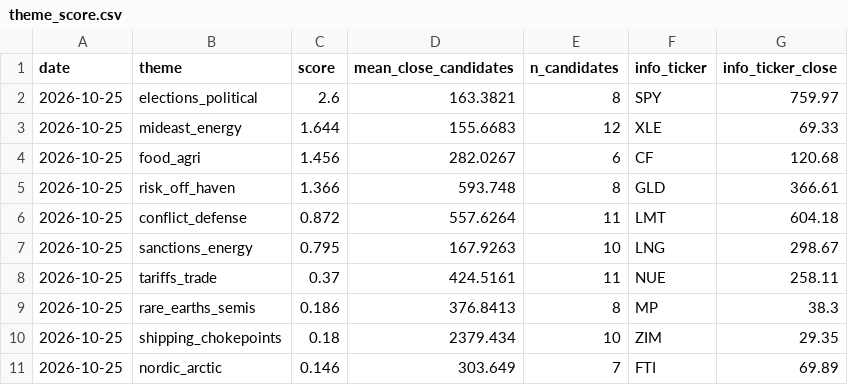
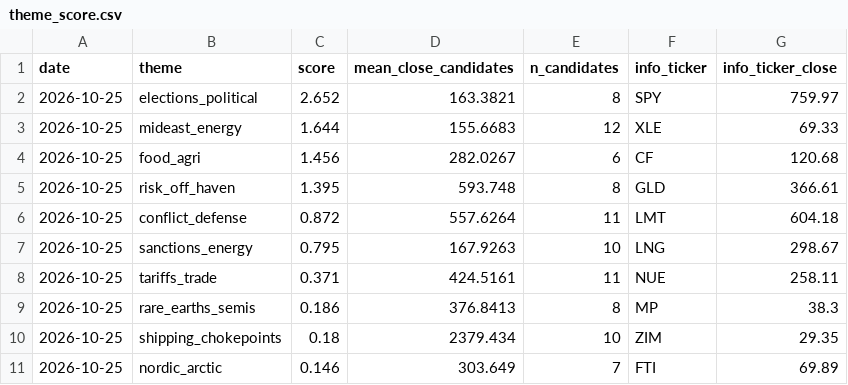
Before and after one commit to Feelwet/signal-tool, a CSV file: logs/theme_score.csv, drawn as a sheet.

```diff
--- a/logs/theme_score.csv
+++ b/logs/theme_score.csv
@@ -1,9 +1,9 @@
 date,theme,score,mean_close_candidates,n_candidates,info_ticker,info_ticker_close
-2026-10-25,elections_political,2.6,163.3821,8,SPY,759.97
+2026-10-25,elections_political,2.652,163.3821,8,SPY,759.97
 2026-10-25,mideast_energy,1.644,155.6683,12,XLE,69.33
 2026-10-25,food_agri,1.456,282.0267,6,CF,120.68
-2026-10-25,risk_off_haven,1.366,593.748,8,GLD,366.61
+2026-10-25,risk_off_haven,1.395,593.748,8,GLD,366.61
 2026-10-25,conflict_defense,0.872,557.6264,11,LMT,604.18
 2026-10-25,sanctions_energy,0.795,167.9263,10,LNG,298.67
-2026-10-25,tariffs_trade,0.37,424.5161,11,NUE,258.11
+2026-10-25,tariffs_trade,0.371,424.5161,11,NUE,258.11
 2026-10-25,rare_earths_semis,0.186,376.8413,8,MP,38.3
```
Also changed, not shown: logs/categories.csv, 1 other file.
